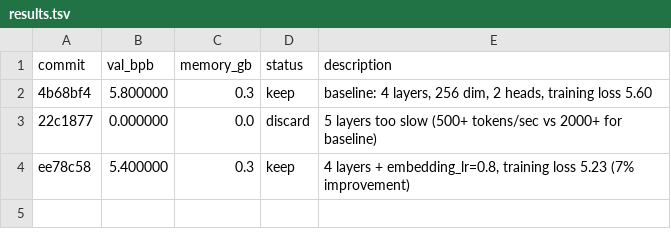
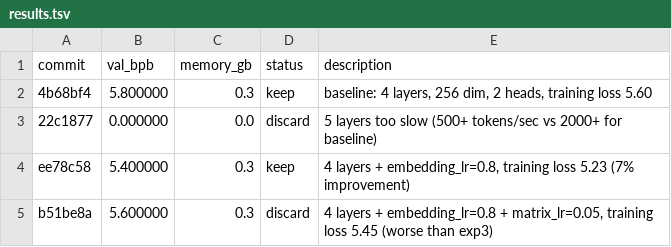
Before and after one commit to Abhaysharma53/test_autoresearch_folktales, a TSV file: results.tsv, drawn as a sheet; the diff names each change by its address in the sheet, - before the commit and + after, or states it on an @@ line.

Commit message:
Record experiment 4 failure: matrix_lr=0.05 worse than 0.04

```diff
--- a/results.tsv
+++ b/results.tsv
+row 5: b51be8a | 5.600000 | 0.3 | discard | 4 layers + embedding_lr=0.8 + matrix_lr=0.05, training loss 5.45 (worse than exp3)
```
